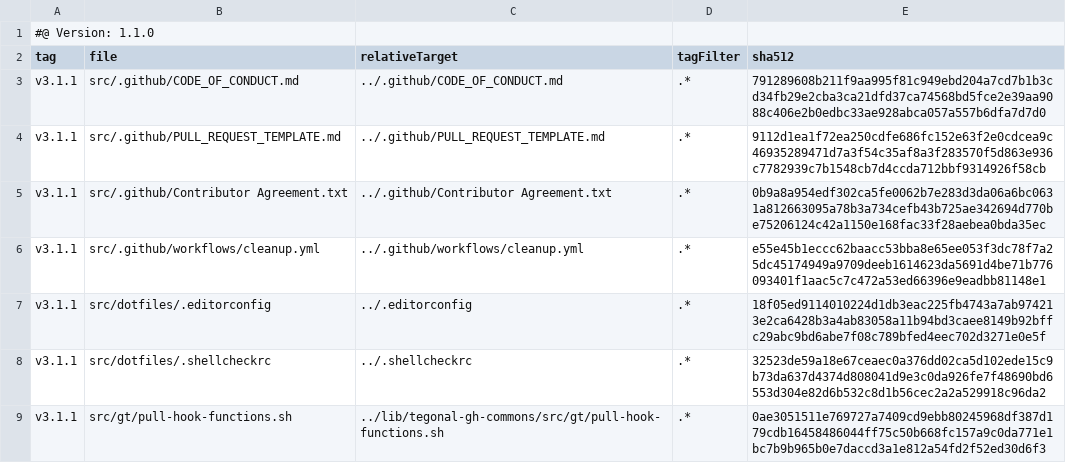
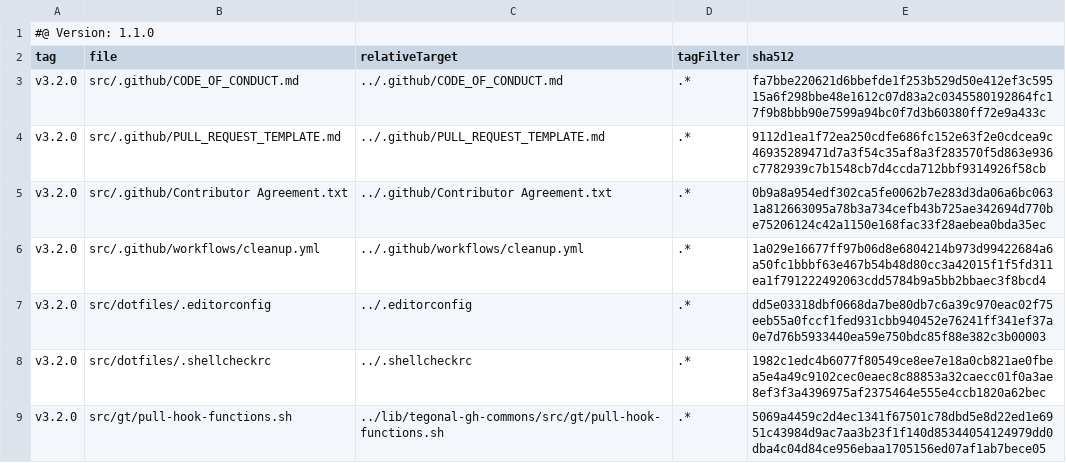
Before and after one commit to tegonal-bot-org/tegonal-bot, a TSV file: .gt/remotes/tegonal-gh-commons/pulled.tsv, drawn as a sheet.

Commit message:
update files of remote tegonal-gh-commons to version v3.2.0 via gt

```diff
--- a/.gt/remotes/tegonal-gh-commons/pulled.tsv
+++ b/.gt/remotes/tegonal-gh-commons/pulled.tsv
@@ -2,8 +2,8 @@
 tag	file	relativeTarget	tagFilter	sha512
-v3.1.1	src/.github/CODE_OF_CONDUCT.md	../.github/CODE_OF_CONDUCT.md	.*	791289608b211f9aa995f81c949ebd204a7cd7b1b3cd34fb29e2cba3ca21dfd37ca74568bd5fce2e39aa9088c406e2b0edbc33ae928abca057a557b6dfa7d7d0
-v3.1.1	src/.github/PULL_REQUEST_TEMPLATE.md	../.github/PULL_REQUEST_TEMPLATE.md	.*	9112d1ea1f72ea250cdfe686fc152e63f2e0cdcea9c46935289471d7a3f54c35af8a3f283570f5d863e936c7782939c7b1548cb7d4ccda712bbf9314926f58cb
-v3.1.1	src/.github/Contributor Agreement.txt	../.github/Contributor Agreement.txt	.*	0b9a8a954edf302ca5fe0062b7e283d3da06a6bc0631a812663095a78b3a734cefb43b725ae342694d770be75206124c42a1150e168fac33f28aebea0bda35ec
-v3.1.1	src/.github/workflows/cleanup.yml	../.github/workflows/cleanup.yml	.*	e55e45b1eccc62baacc53bba8e65ee053f3dc78f7a25dc45174949a9709deeb1614623da5691d4be71b776093401f1aac5c7c472a53ed66396e9eadbb81148e1
-v3.1.1	src/dotfiles/.editorconfig	../.editorconfig	.*	18f05ed9114010224d1db3eac225fb4743a7ab974213e2ca6428b3a4ab83058a11b94bd3caee8149b92bffc29abc9bd6abe7f08c789bfed4eec702d3271e0e5f
-v3.1.1	src/dotfiles/.shellcheckrc	../.shellcheckrc	.*	32523de59a18e67ceaec0a376dd02ca5d102ede15c9b73da637d4374d808041d9e3c0da926fe7f48690bd6553d304e82d6b532c8d1b56cec2a2a529918c96da2
-v3.1.1	src/gt/pull-hook-functions.sh	../lib/tegonal-gh-commons/src/gt/pull-hook-functions.sh	.*	0ae3051511e769727a7409cd9ebb80245968df387d179cdb16458486044ff75c50b668fc157a9c0da771e1bc7b9b965b0e7daccd3a1e812a54fd2f52ed30d6f3
+v3.2.0	src/.github/CODE_OF_CONDUCT.md	../.github/CODE_OF_CONDUCT.md	.*	fa7bbe220621d6bbefde1f253b529d50e412ef3c59515a6f298bbe48e1612c07d83a2c0345580192864fc17f9b8bbb90e7599a94bc0f7d3b60380ff72e9a433c
+v3.2.0	src/.github/PULL_REQUEST_TEMPLATE.md	../.github/PULL_REQUEST_TEMPLATE.md	.*	9112d1ea1f72ea250cdfe686fc152e63f2e0cdcea9c46935289471d7a3f54c35af8a3f283570f5d863e936c7782939c7b1548cb7d4ccda712bbf9314926f58cb
+v3.2.0	src/.github/Contributor Agreement.txt	../.github/Contributor Agreement.txt	.*	0b9a8a954edf302ca5fe0062b7e283d3da06a6bc0631a812663095a78b3a734cefb43b725ae342694d770be75206124c42a1150e168fac33f28aebea0bda35ec
+v3.2.0	src/.github/workflows/cleanup.yml	../.github/workflows/cleanup.yml	.*	1a029e16677ff97b06d8e6804214b973d99422684a6a50fc1bbbf63e467b54b48d80cc3a42015f1f5fd311ea1f791222492063cdd5784b9a5bb2bbaec3f8bcd4
+v3.2.0	src/dotfiles/.editorconfig	../.editorconfig	.*	dd5e03318dbf0668da7be80db7c6a39c970eac02f75eeb55a0fccf1fed931cbb940452e76241ff341ef37a0e7d76b5933440ea59e750bdc85f88e382c3b00003
+v3.2.0	src/dotfiles/.shellcheckrc	../.shellcheckrc	.*	1982c1edc4b6077f80549ce8ee7e18a0cb821ae0fbea5e4a49c9102cec0eaec8c88853a32caecc01f0a3ae8ef3f3a4396975af2375464e555e4ccb1820a62bec
+v3.2.0	src/gt/pull-hook-functions.sh	../lib/tegonal-gh-commons/src/gt/pull-hook-functions.sh	.*	5069a4459c2d4ec1341f67501c78dbd5e8d22ed1e6951c43984d9ac7aa3b23f1f140d85344054124979dd0dba4c04d84ce956ebaa1705156ed07af1ab7bece05
```
Also changed, not shown: 5 other files.
